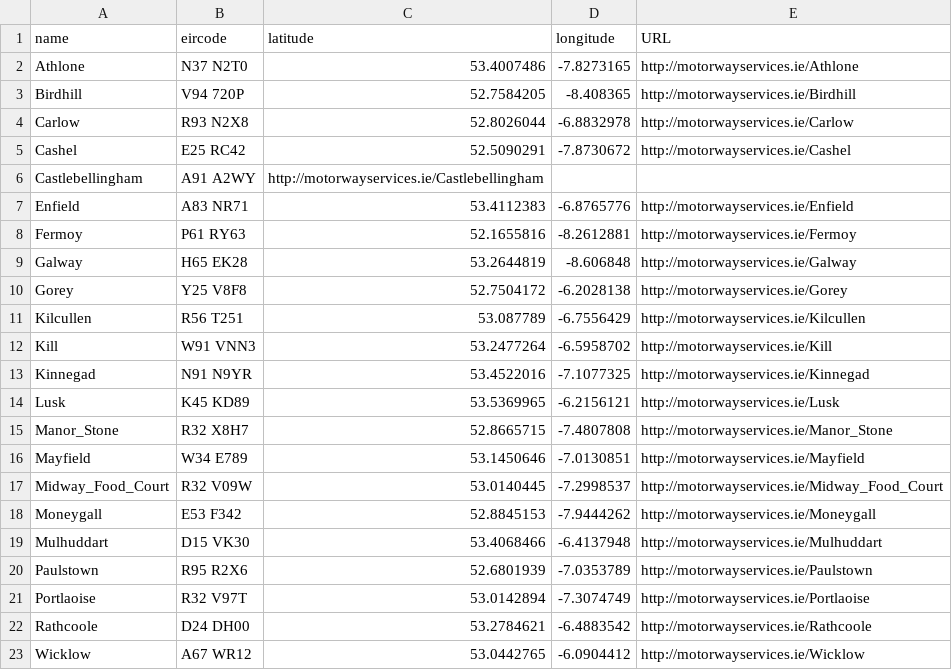
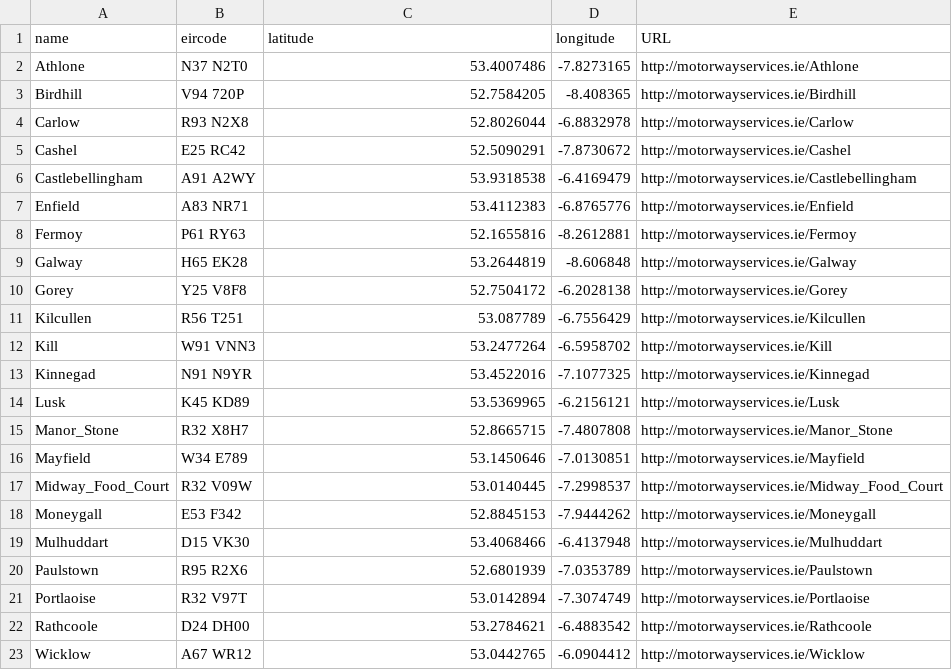
Before and after one commit to alifeee/service-stations, a CSV file: eircodes.csv, drawn as a sheet.

Commit message:
fix missing data

```diff
--- a/eircodes.csv
+++ b/eircodes.csv
@@ -5,3 +5,3 @@ Carlow,R93 N2X8,52.8026044,-6.8832978,http://motorwayservices.ie/Carlow
 Cashel,E25 RC42,52.5090291,-7.8730672,http://motorwayservices.ie/Cashel
-Castlebellingham,A91 A2WY,http://motorwayservices.ie/Castlebellingham
+Castlebellingham,A91 A2WY,53.9318538,-6.4169479,http://motorwayservices.ie/Castlebellingham
 Enfield,A83 NR71,53.4112383,-6.8765776,http://motorwayservices.ie/Enfield
```
